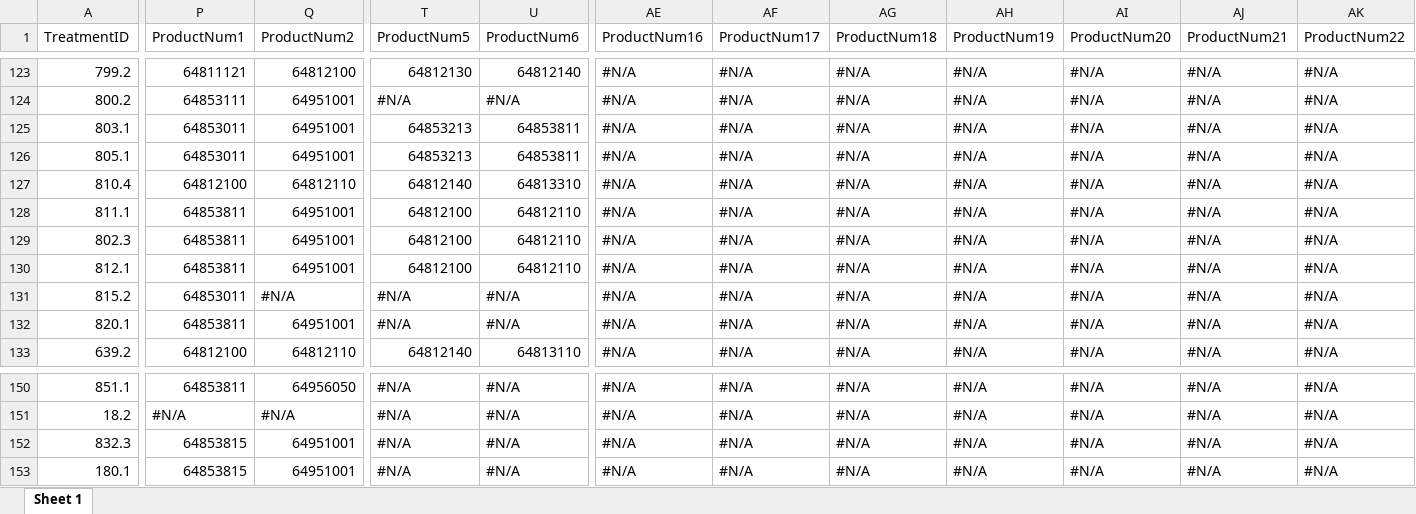
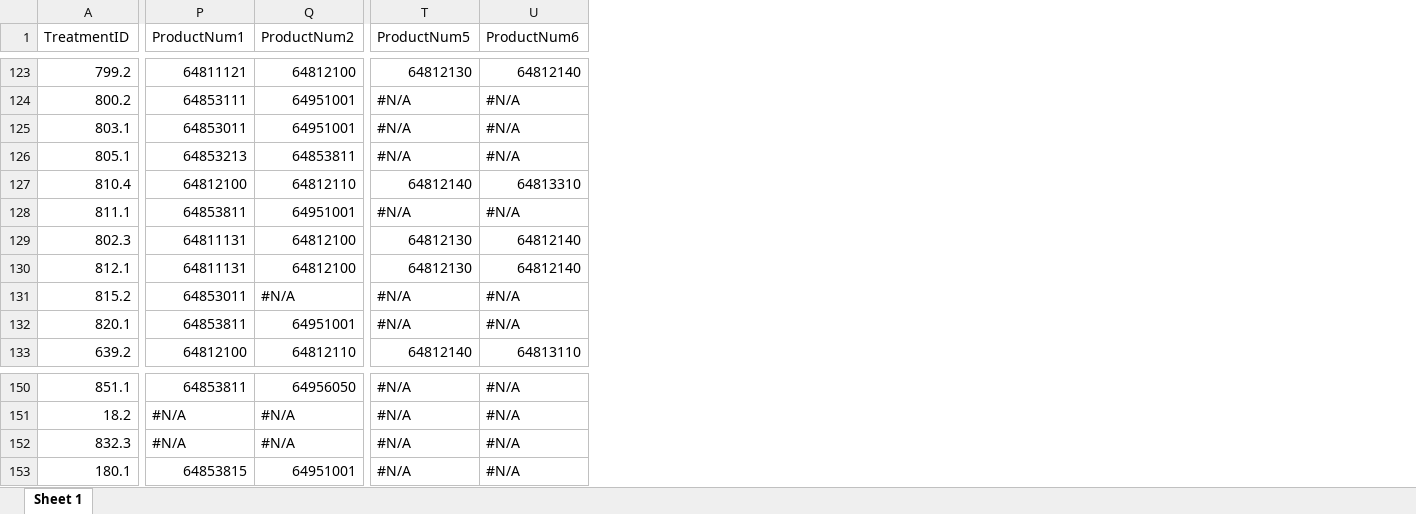
Before and after one commit to EBMA-Team/Compressor_Governance, an Excel workbook: GMRSMilestoneExp.xlsx, sheet Sheet 1, drawn as a sheet; only a part is shown, gaps mark what is left out; values as stored, in another font and other column widths than the file's, no cell formats; the diff covers the shown part only; the diff names each change by its address in the sheet, - before the commit and + after, or states it on an @@ line.

```diff
--- a/GMRSMilestoneExp.xlsx (sheet Sheet 1)
+++ b/GMRSMilestoneExp.xlsx (sheet Sheet 1)
-column AE (ProductNum16), rows 123-133: all #N/A; rows 150-153: all #N/A
-column AF (ProductNum17), rows 123-133: all #N/A; rows 150-153: all #N/A
-column AG (ProductNum18), rows 123-133: all #N/A; rows 150-153: all #N/A
-column AH (ProductNum19), rows 123-133: all #N/A; rows 150-153: all #N/A
-column AI (ProductNum20), rows 123-133: all #N/A; rows 150-153: all #N/A
-column AJ (ProductNum21), rows 123-133: all #N/A; rows 150-153: all #N/A
-column AK (ProductNum22), rows 123-133: all #N/A; rows 150-153: all #N/A
-T125:T126 (ProductNum5): 64853213
+T125:T126 (ProductNum5): #N/A
-U125:U126 (ProductNum6): 64853811
+U125:U126 (ProductNum6): #N/A
-P126 (ProductNum1): 64853011
+P126 (ProductNum1): 64853213
-Q126 (ProductNum2): 64951001
+Q126 (ProductNum2): 64853811
-T128 (ProductNum5): 64812100
+T128 (ProductNum5): #N/A
-U128 (ProductNum6): 64812110
+U128 (ProductNum6): #N/A
-P129:P130 (ProductNum1): 64853811
+P129:P130 (ProductNum1): 64811131
-Q129:Q130 (ProductNum2): 64951001
+Q129:Q130 (ProductNum2): 64812100
-T129:T130 (ProductNum5): 64812100
+T129:T130 (ProductNum5): 64812130
-U129:U130 (ProductNum6): 64812110
+U129:U130 (ProductNum6): 64812140
-P152 (ProductNum1): 64853815
+P152 (ProductNum1): #N/A
-Q152 (ProductNum2): 64951001
+Q152 (ProductNum2): #N/A
```
Also changed, not shown: 257 edited cells elsewhere in this sheet, cell formats, 2 other files.
